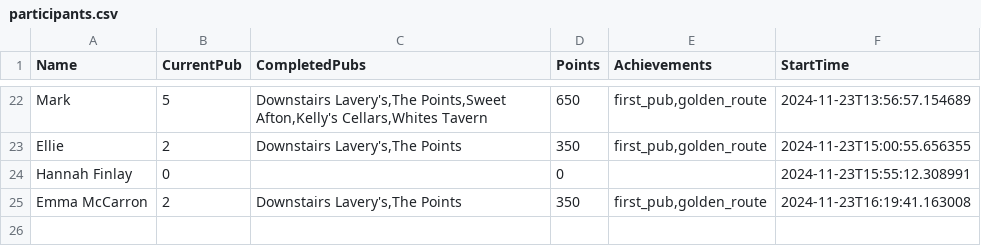
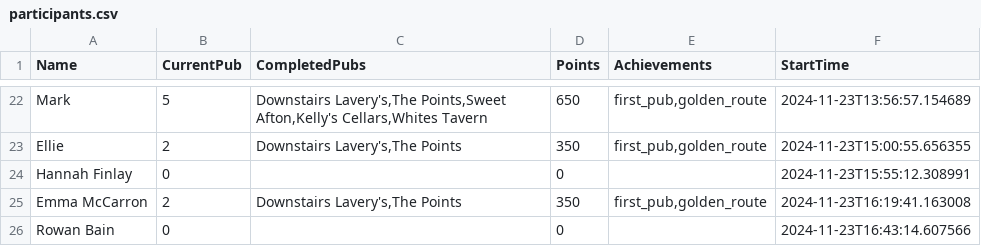
Before and after one commit to kirkpatrick8/pubcrawl, a CSV file: participants.csv, drawn as a sheet; only a part is shown, gaps mark what is left out; the diff names each change by its address in the sheet, - before the commit and + after, or states it on an @@ line.

Commit message:
Update participants - 2024-11-23 16:43:15.027300

```diff
--- a/participants.csv
+++ b/participants.csv
+row 26: Rowan Bain | 0 |  | 0 |  | 2024-11-23T16:43:14.607566
```
